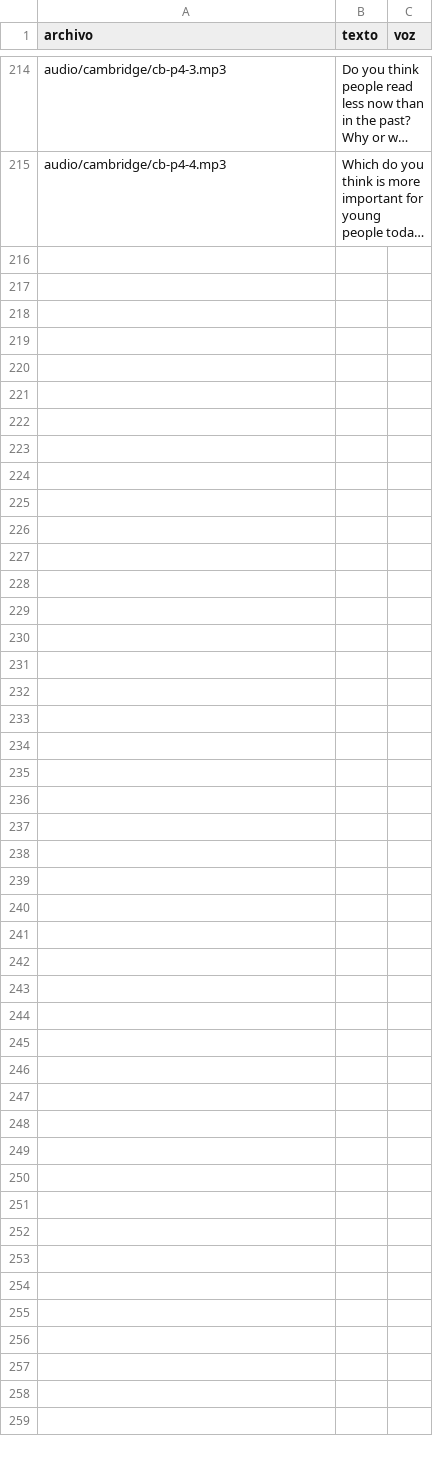
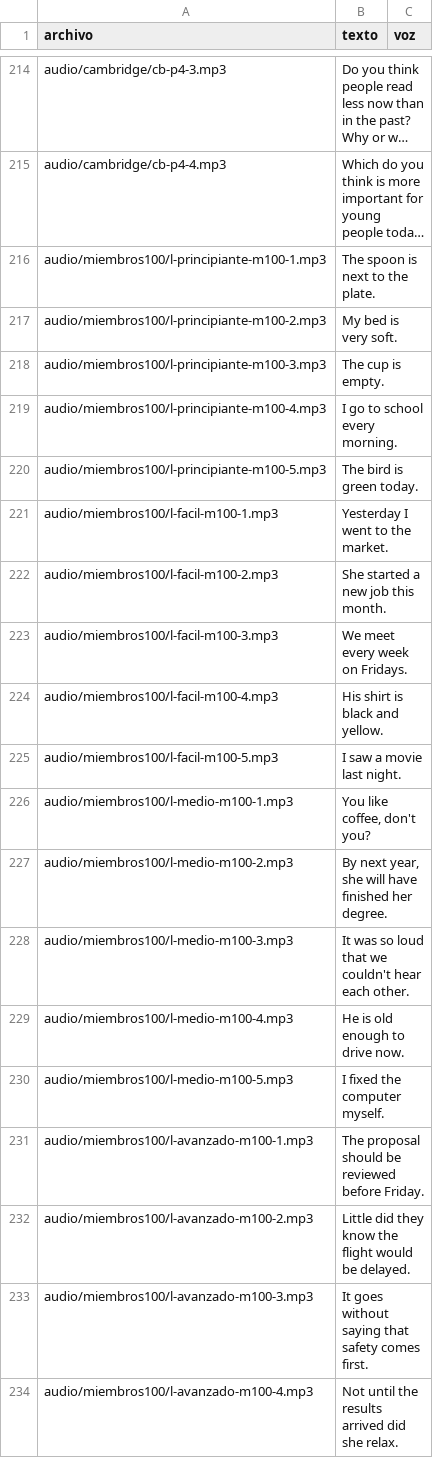
Before and after one commit to Fio42/Ingles_Con_Leo, a CSV file: tools/lista_audios.csv, drawn as a sheet; only a part is shown, gaps mark what is left out; long unchanged cells end in …; the diff covers the shown part only; the diff names each change by its address in the sheet, - before the commit and + after, or states it on an @@ line.

Commit message:
Agregar 100 ejercicios nuevos solo para miembros (gramatica, vocabulario, listening, writing, speaking)

```diff
--- a/tools/lista_audios.csv
+++ b/tools/lista_audios.csv
+row 216: audio/miembros100/l-principiante-m100-1.mp3 | The spoon is next to the plate.
+row 217: audio/miembros100/l-principiante-m100-2.mp3 | My bed is very soft.
+row 218: audio/miembros100/l-principiante-m100-3.mp3 | The cup is empty.
+row 219: audio/miembros100/l-principiante-m100-4.mp3 | I go to school every morning.
+row 220: audio/miembros100/l-principiante-m100-5.mp3 | The bird is green today.
+row 221: audio/miembros100/l-facil-m100-1.mp3 | Yesterday I went to the market.
+row 222: audio/miembros100/l-facil-m100-2.mp3 | She started a new job this month.
+row 223: audio/miembros100/l-facil-m100-3.mp3 | We meet every week on Fridays.
+row 224: audio/miembros100/l-facil-m100-4.mp3 | His shirt is black and yellow.
+row 225: audio/miembros100/l-facil-m100-5.mp3 | I saw a movie last night.
+row 226: audio/miembros100/l-medio-m100-1.mp3 | You like coffee, don't you?
+row 227: audio/miembros100/l-medio-m100-2.mp3 | By next year, she will have finished her degree.
+row 228: audio/miembros100/l-medio-m100-3.mp3 | It was so loud that we couldn't hear each other.
+row 229: audio/miembros100/l-medio-m100-4.mp3 | He is old enough to drive now.
+row 230: audio/miembros100/l-medio-m100-5.mp3 | I fixed the computer myself.
+row 231: audio/miembros100/l-avanzado-m100-1.mp3 | The proposal should be reviewed before Friday.
+row 232: audio/miembros100/l-avanzado-m100-2.mp3 | Little did they know the flight would be delayed.
+row 233: audio/miembros100/l-avanzado-m100-3.mp3 | It goes without saying that safety comes first.
+row 234: audio/miembros100/l-avanzado-m100-4.mp3 | Not until the results arrived did she relax.
```
Also changed, not shown: 21 added rows elsewhere in this file, 3 other files.
